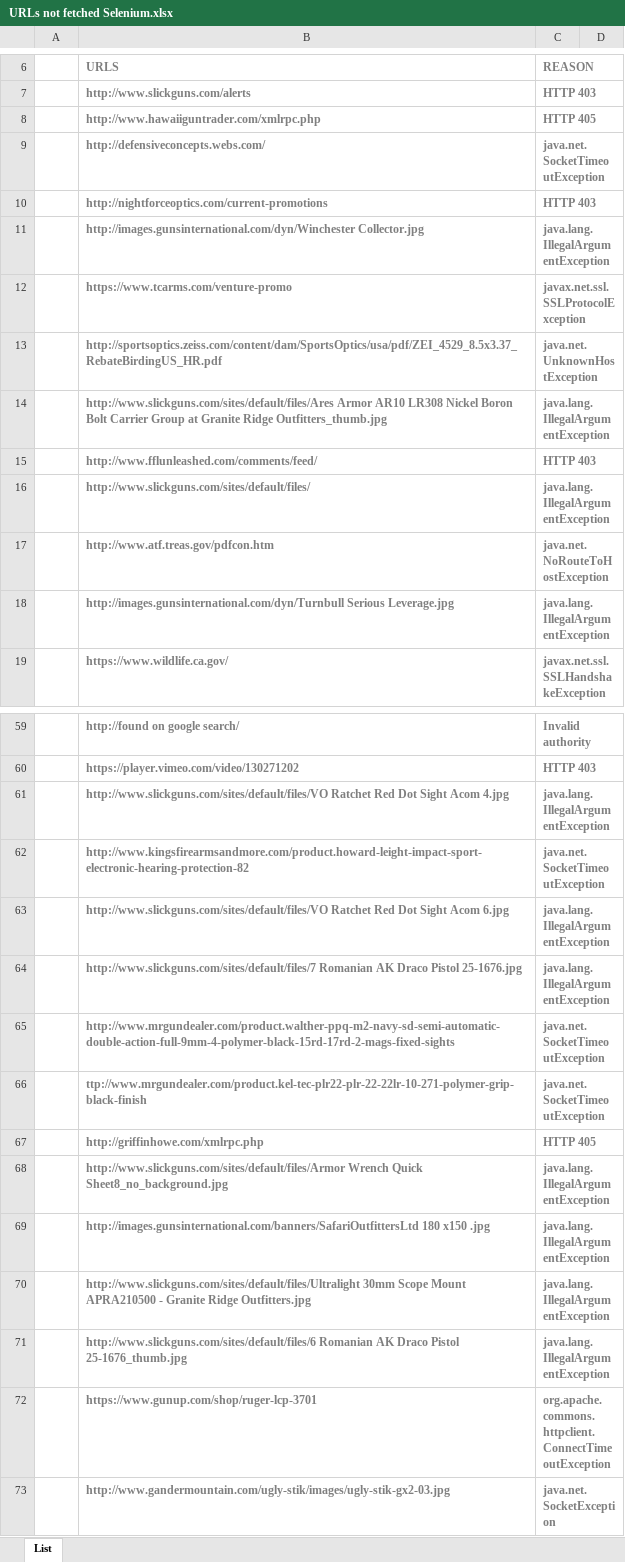
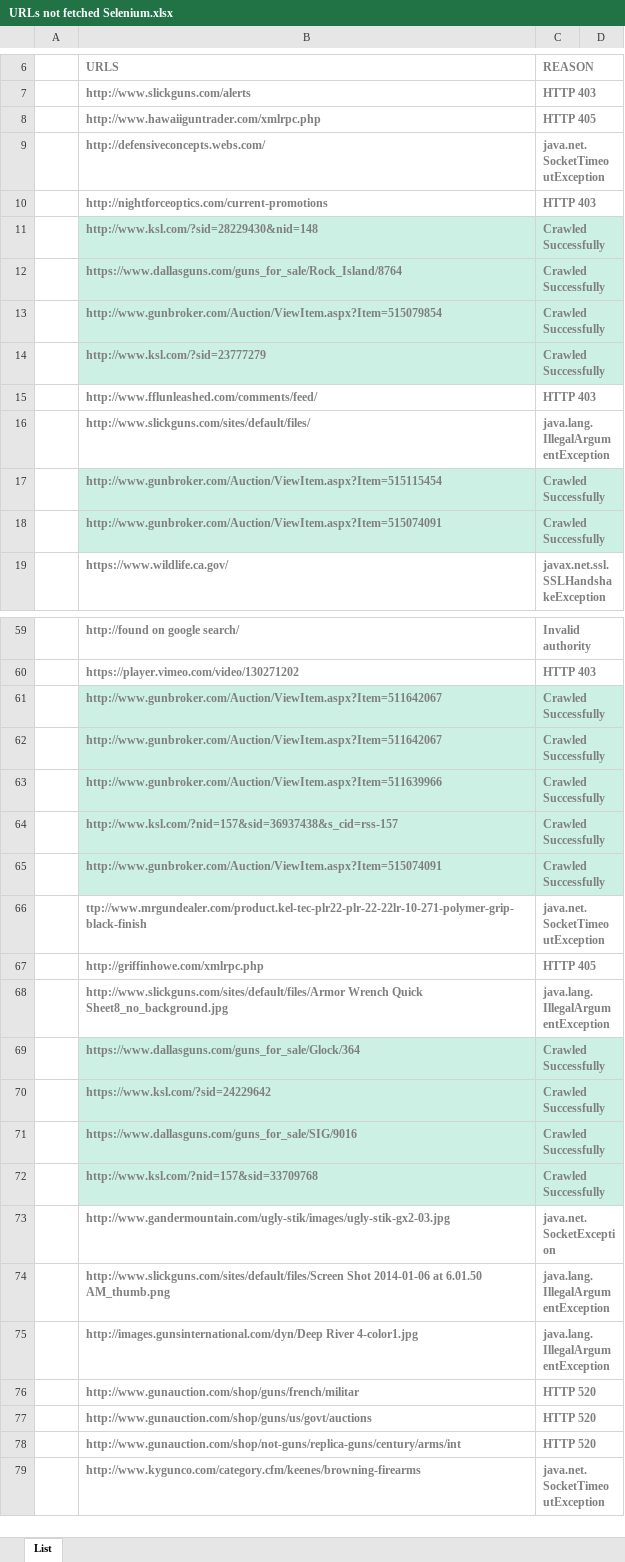
Before and after one commit to pramodsetlur/nutch-crawling, an Excel workbook: Report/URLs not fetched Selenium.xlsx, sheet List, drawn as a sheet; only a part is shown, gaps mark what is left out; the shorter side is filled out with more unchanged rows; values as stored, in another font and other column widths than the file's, no borders; table styles not drawn; removed rows and columns are numbered as before the commit, all else as after; the diff covers the shown part only; the diff names each change by its address in the sheet, - before the commit and + after, or states it on an @@ line.

```diff
--- a/Report/URLs not fetched Selenium.xlsx (sheet List)
+++ b/Report/URLs not fetched Selenium.xlsx (sheet List)
-row 11:  | http://images.gunsinternational.com/dyn/Winchester Collector.jpg | java.lang.IllegalArgumentException
-row 12:  | https://www.tcarms.com/venture-promo | javax.net.ssl.SSLProtocolException
-row 13:  | http://sportsoptics.zeiss.com/content/dam/SportsOptics/usa/pdf/ZEI_4529_8.5x3.37_RebateBirdingUS_HR.pdf | java.net.UnknownHostException
-row 14:  | http://www.slickguns.com/sites/default/files/Ares Armor AR10 LR308 Nickel Boron Bolt Carrier Group at Granite Ridge Outfitters_thumb.jpg | java.lang.IllegalArgumentException
+row 11:  | http://www.ksl.com/?sid=28229430&nid=148 | Crawled Successfully
+row 12:  | https://www.dallasguns.com/guns_for_sale/Rock_Island/8764 | Crawled Successfully
+row 13:  | http://www.gunbroker.com/Auction/ViewItem.aspx?Item=515079854 | Crawled Successfully
+row 14:  | http://www.ksl.com/?sid=23777279 | Crawled Successfully
-row 17:  | http://www.atf.treas.gov/pdfcon.htm | java.net.NoRouteToHostException
-row 18:  | http://images.gunsinternational.com/dyn/Turnbull Serious Leverage.jpg | java.lang.IllegalArgumentException
+row 17:  | http://www.gunbroker.com/Auction/ViewItem.aspx?Item=515115454 | Crawled Successfully
+row 18:  | http://www.gunbroker.com/Auction/ViewItem.aspx?Item=515074091 | Crawled Successfully
-row 61:  | http://www.slickguns.com/sites/default/files/VO Ratchet Red Dot Sight Acom 4.jpg | java.lang.IllegalArgumentException
-row 62:  | http://www.kingsfirearmsandmore.com/product.howard-leight-impact-sport-electronic-hearing-protection-82 | java.net.SocketTimeoutException
-row 63:  | http://www.slickguns.com/sites/default/files/VO Ratchet Red Dot Sight Acom 6.jpg | java.lang.IllegalArgumentException
-row 64:  | http://www.slickguns.com/sites/default/files/7 Romanian AK Draco Pistol 25-1676.jpg | java.lang.IllegalArgumentException
-row 65:  | http://www.mrgundealer.com/product.walther-ppq-m2-navy-sd-semi-automatic-double-action-full-9mm-4-polymer-black-15rd-17rd-2-mags-fixed-sights | java.net.SocketTimeoutException
+row 61:  | http://www.gunbroker.com/Auction/ViewItem.aspx?Item=511642067 | Crawled Successfully
+row 62:  | http://www.gunbroker.com/Auction/ViewItem.aspx?Item=511642067 | Crawled Successfully
+row 63:  | http://www.gunbroker.com/Auction/ViewItem.aspx?Item=511639966 | Crawled Successfully
+row 64:  | http://www.ksl.com/?nid=157&sid=36937438&s_cid=rss-157 | Crawled Successfully
+row 65:  | http://www.gunbroker.com/Auction/ViewItem.aspx?Item=515074091 | Crawled Successfully
-row 69:  | http://images.gunsinternational.com/banners/SafariOutfittersLtd 180 x150 .jpg | java.lang.IllegalArgumentException
-row 70:  | http://www.slickguns.com/sites/default/files/Ultralight 30mm Scope Mount APRA210500 - Granite Ridge Outfitters.jpg | java.lang.IllegalArgumentException
-row 71:  | http://www.slickguns.com/sites/default/files/6 Romanian AK Draco Pistol 25-1676_thumb.jpg | java.lang.IllegalArgumentException
-row 72:  | https://www.gunup.com/shop/ruger-lcp-3701 | org.apache.commons.httpclient.ConnectTimeoutException
+row 69:  | https://www.dallasguns.com/guns_for_sale/Glock/364 | Crawled Successfully
+row 70:  | https://www.ksl.com/?sid=24229642 | Crawled Successfully
+row 71:  | https://www.dallasguns.com/guns_for_sale/SIG/9016 | Crawled Successfully
+row 72:  | http://www.ksl.com/?nid=157&sid=33709768 | Crawled Successfully
```
Also changed, not shown: 14 added rows, 14 removed rows, 2 edited cells and cell formats elsewhere in this sheet.
